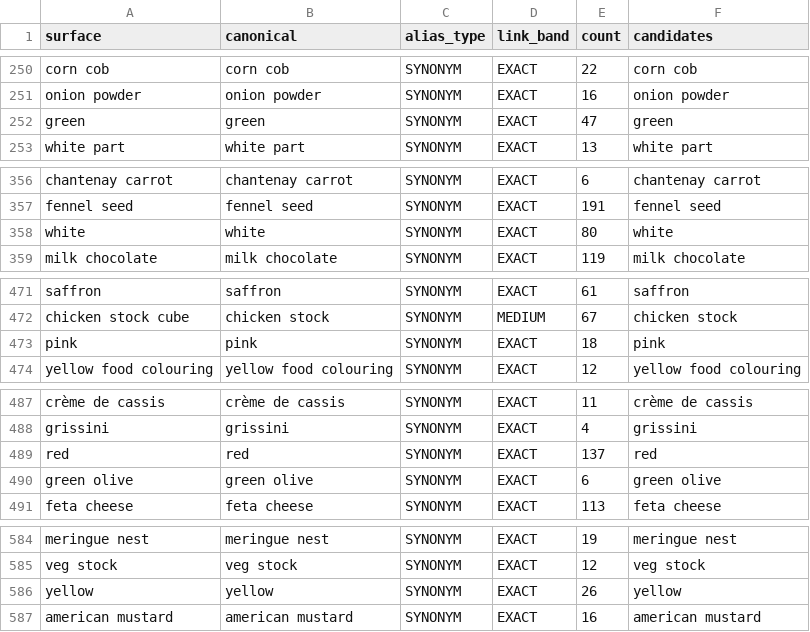
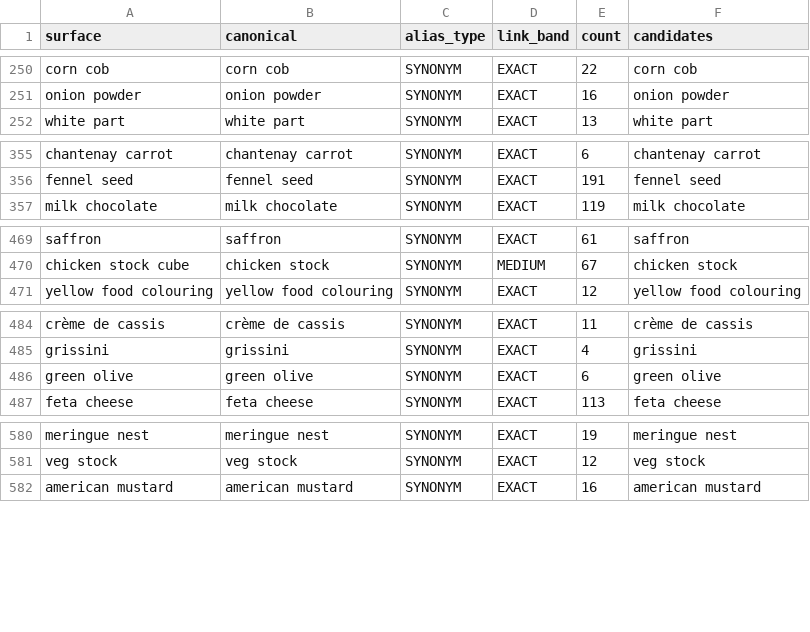
Before and after one commit to kushiiitd05/culinarystate, a CSV file: registry/ingredients/alias_registry_v1.csv, drawn as a sheet; only a part is shown, gaps mark what is left out; the diff covers the shown part only.

```diff
--- a/registry/ingredients/alias_registry_v1.csv
+++ b/registry/ingredients/alias_registry_v1.csv
@@ -251,3 +251,2 @@ corn cob,corn cob,SYNONYM,EXACT,22,corn cob
 onion powder,onion powder,SYNONYM,EXACT,16,onion powder
-green,green,SYNONYM,EXACT,47,green
 white part,white part,SYNONYM,EXACT,13,white part
@@ -357,3 +356,2 @@ chantenay carrot,chantenay carrot,SYNONYM,EXACT,6,chantenay carrot
 fennel seed,fennel seed,SYNONYM,EXACT,191,fennel seed
-white,white,SYNONYM,EXACT,80,white
 milk chocolate,milk chocolate,SYNONYM,EXACT,119,milk chocolate
@@ -472,3 +470,2 @@ saffron,saffron,SYNONYM,EXACT,61,saffron
 chicken stock cube,chicken stock,SYNONYM,MEDIUM,67,chicken stock
-pink,pink,SYNONYM,EXACT,18,pink
 yellow food colouring,yellow food colouring,SYNONYM,EXACT,12,yellow food colouring
@@ -488,3 +485,2 @@ crème de cassis,crème de cassis,SYNONYM,EXACT,11,crème de cassis
 grissini,grissini,SYNONYM,EXACT,4,grissini
-red,red,SYNONYM,EXACT,137,red
 green olive,green olive,SYNONYM,EXACT,6,green olive
@@ -585,3 +581,2 @@ meringue nest,meringue nest,SYNONYM,EXACT,19,meringue nest
 veg stock,veg stock,SYNONYM,EXACT,12,veg stock
-yellow,yellow,SYNONYM,EXACT,26,yellow
 american mustard,american mustard,SYNONYM,EXACT,16,american mustard
```
Also changed, not shown: 7 removed rows elsewhere in this file, registry/ingredients/coverage_curve.csv, registry/ingredients/ingredient_registry_v1.csv, 13 other files.
